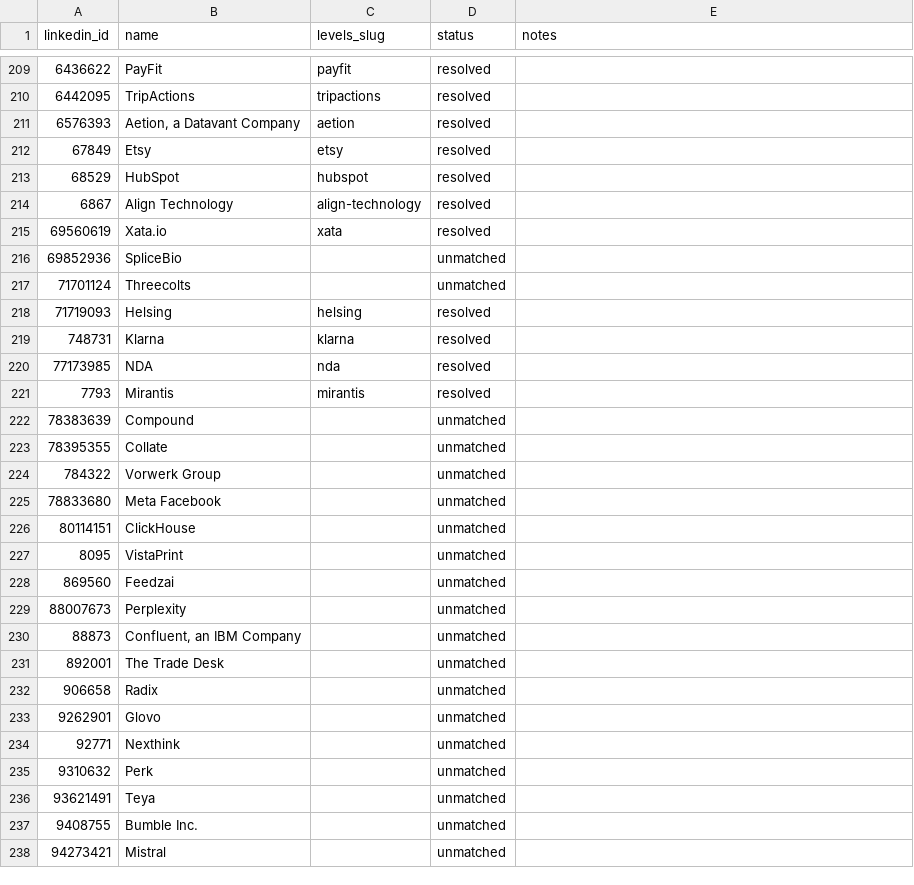
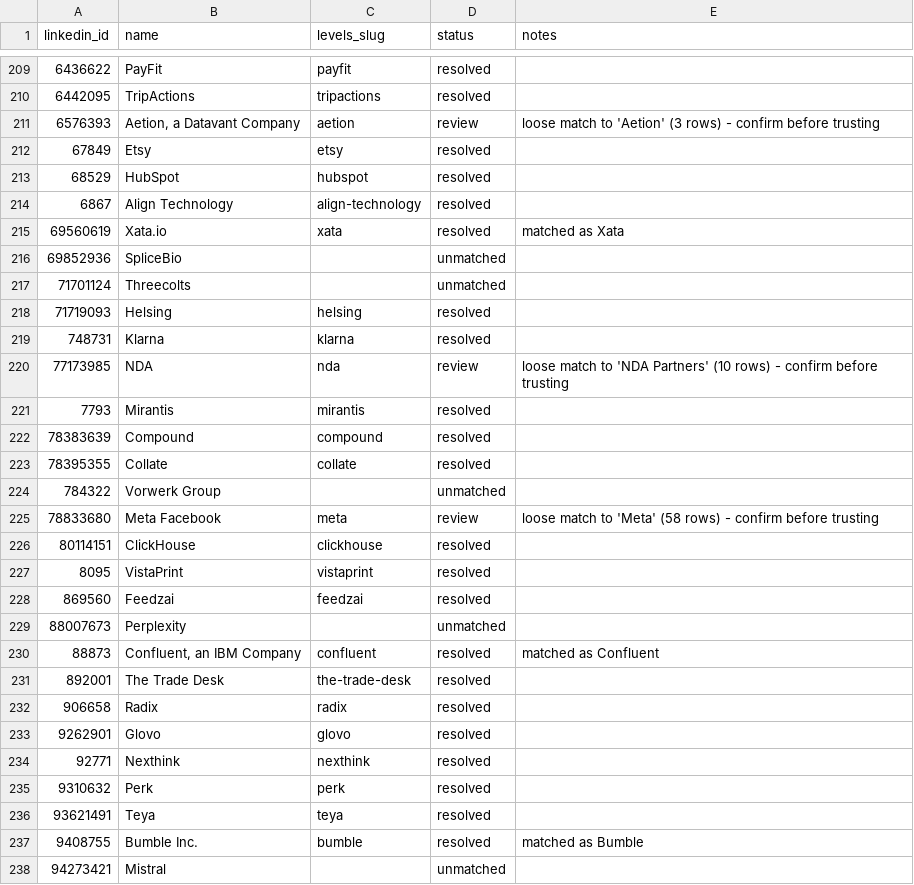
Before and after one commit to pugarte7/spanish-top-tech-companies, a CSV file: data/backlog.csv, drawn as a sheet; only a part is shown, gaps mark what is left out; the diff covers the shown part only.

Commit message:
Fuzzy match remaining backlog names

```diff
--- a/data/backlog.csv
+++ b/data/backlog.csv
@@ -210,3 +210,3 @@ linkedin_id,name,levels_slug,status,notes
 6442095,TripActions,tripactions,resolved,
-6576393,"Aetion, a Datavant Company",aetion,resolved,
+6576393,"Aetion, a Datavant Company",aetion,review,loose match to 'Aetion' (3 rows) - confirm before trusting
 67849,Etsy,etsy,resolved,
@@ -214,3 +214,3 @@ linkedin_id,name,levels_slug,status,notes
 6867,Align Technology,align-technology,resolved,
-69560619,Xata.io,xata,resolved,
+69560619,Xata.io,xata,resolved,matched as Xata
 69852936,SpliceBio,,unmatched,
@@ -219,20 +219,20 @@ linkedin_id,name,levels_slug,status,notes
 748731,Klarna,klarna,resolved,
-77173985,NDA,nda,resolved,
+77173985,NDA,nda,review,loose match to 'NDA Partners' (10 rows) - confirm before trusting
 7793,Mirantis,mirantis,resolved,
-78383639,Compound,,unmatched,
-78395355,Collate,,unmatched,
+78383639,Compound,compound,resolved,
+78395355,Collate,collate,resolved,
 784322,Vorwerk Group,,unmatched,
-78833680,Meta Facebook,,unmatched,
-80114151,ClickHouse,,unmatched,
-8095,VistaPrint,,unmatched,
-869560,Feedzai,,unmatched,
+78833680,Meta Facebook,meta,review,loose match to 'Meta' (58 rows) - confirm before trusting
+80114151,ClickHouse,clickhouse,resolved,
+8095,VistaPrint,vistaprint,resolved,
+869560,Feedzai,feedzai,resolved,
 88007673,Perplexity,,unmatched,
-88873,"Confluent, an IBM Company",,unmatched,
-892001,The Trade Desk,,unmatched,
-906658,Radix,,unmatched,
-9262901,Glovo,,unmatched,
-92771,Nexthink,,unmatched,
-9310632,Perk,,unmatched,
-93621491,Teya,,unmatched,
-9408755,Bumble Inc.,,unmatched,
+88873,"Confluent, an IBM Company",confluent,resolved,matched as Confluent
+892001,The Trade Desk,the-trade-desk,resolved,
+906658,Radix,radix,resolved,
+9262901,Glovo,glovo,resolved,
+92771,Nexthink,nexthink,resolved,
+9310632,Perk,perk,resolved,
+93621491,Teya,teya,resolved,
+9408755,Bumble Inc.,bumble,resolved,matched as Bumble
 94273421,Mistral,,unmatched,
```
Also changed, not shown: 16 edited cells elsewhere in this file, 2 other files.
